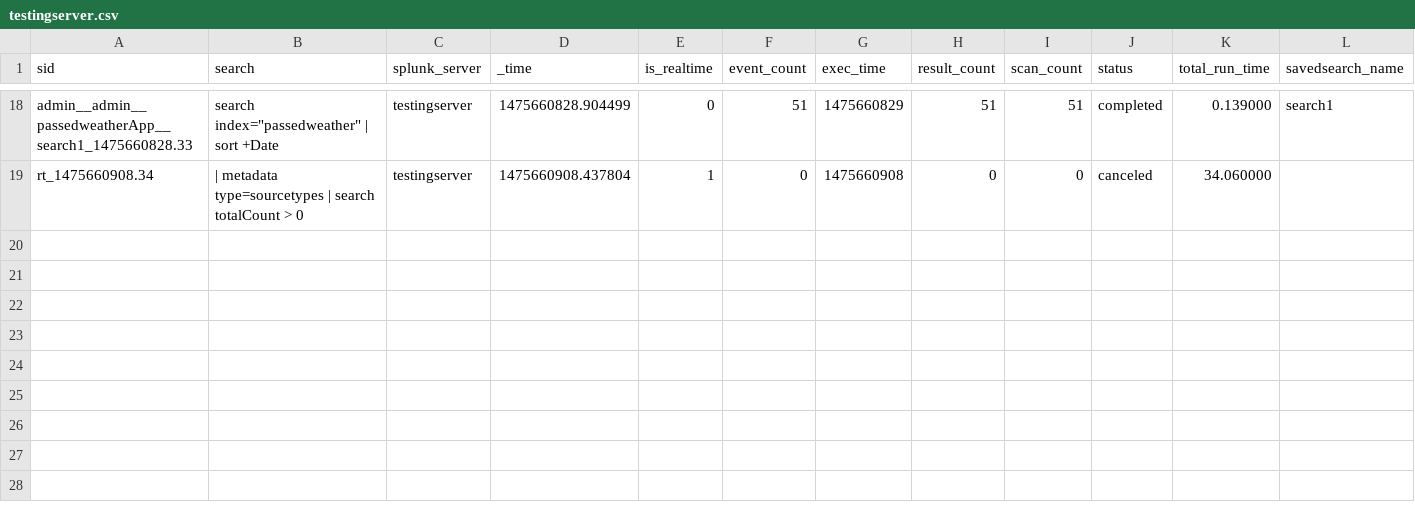
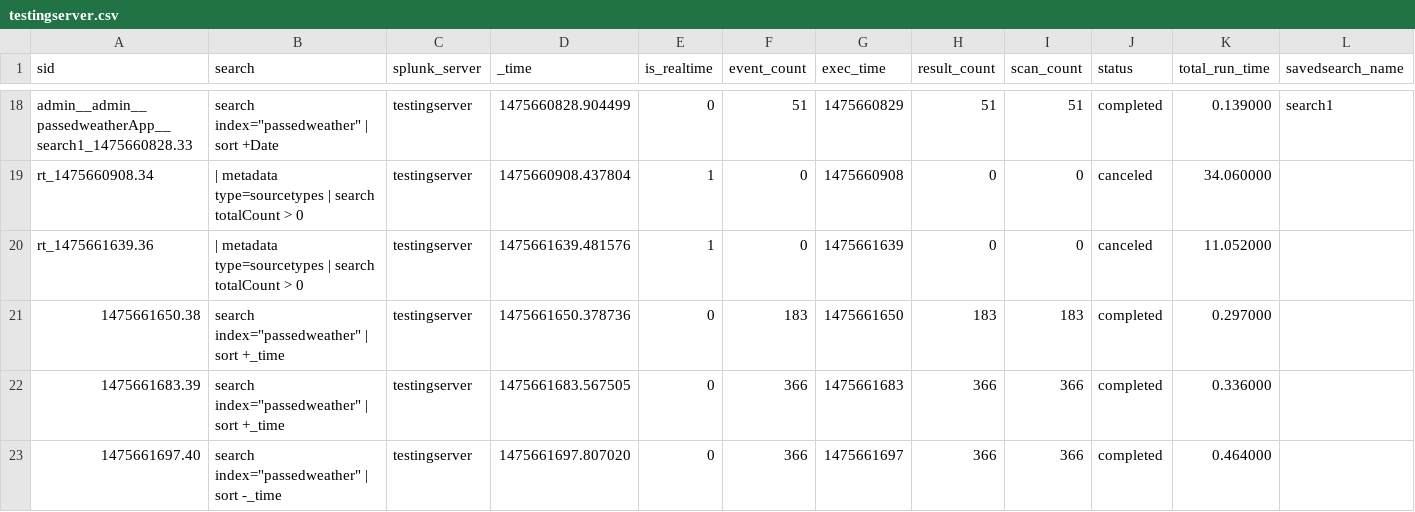
Before and after one commit to AkshayDubey29/EtcFolder, a CSV file: users/admin/passedweatherApp/history/testingserver.csv, drawn as a sheet; only a part is shown, gaps mark what is left out; rows hold the shown columns only; the diff names each change by its address in the sheet, - before the commit and + after, or states it on an @@ line.

Commit message:
20161005-1905:append from aug to sep weather data .

```diff
--- a/users/admin/passedweatherApp/history/testingserver.csv
+++ b/users/admin/passedweatherApp/history/testingserver.csv
+row 20: rt_1475661639.36 | | metadata type=sourcetypes | search totalCount > 0 | testingserver | 1475661639.481576 | 1 | 0 | 1475661639 | 0 | 0 | canceled | 11.052000
+row 21: 1475661650.38 | search index="passedweather" | sort +_time | testingserver | 1475661650.378736 | 0 | 183 | 1475661650 | 183 | 183 | completed | 0.297000
+row 22: 1475661683.39 | search index="passedweather" | sort +_time | testingserver | 1475661683.567505 | 0 | 366 | 1475661683 | 366 | 366 | completed | 0.336000
+row 23: 1475661697.40 | search index="passedweather" | sort -_time | testingserver | 1475661697.807020 | 0 | 366 | 1475661697 | 366 | 366 | completed | 0.464000
```
